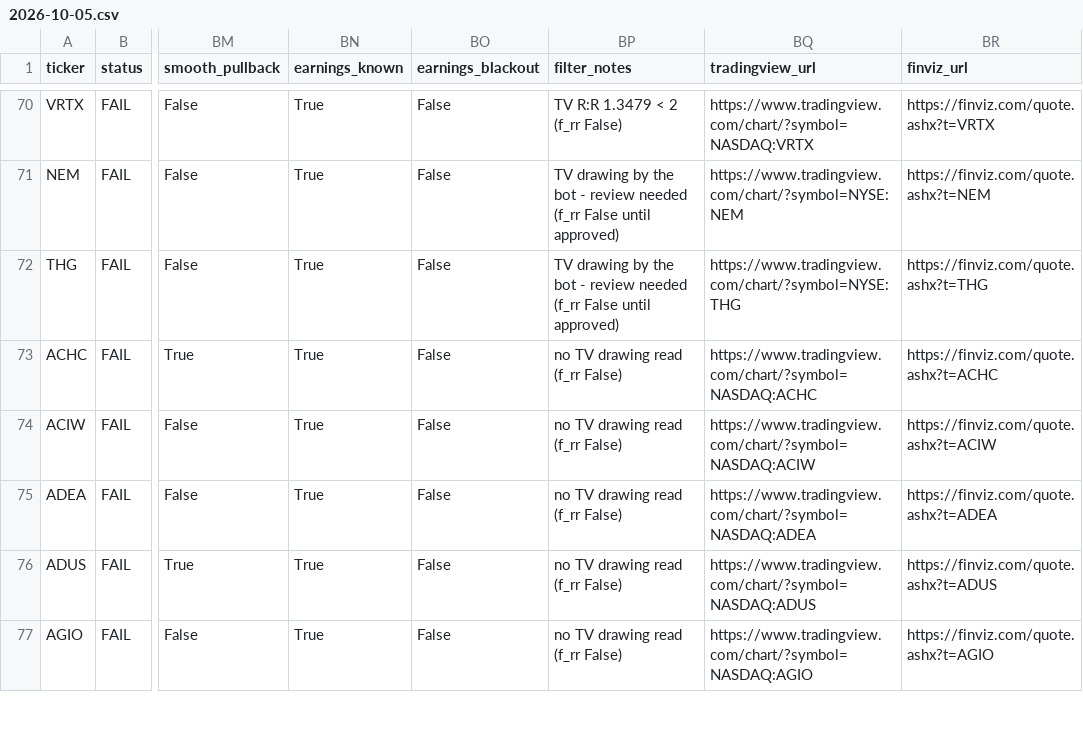
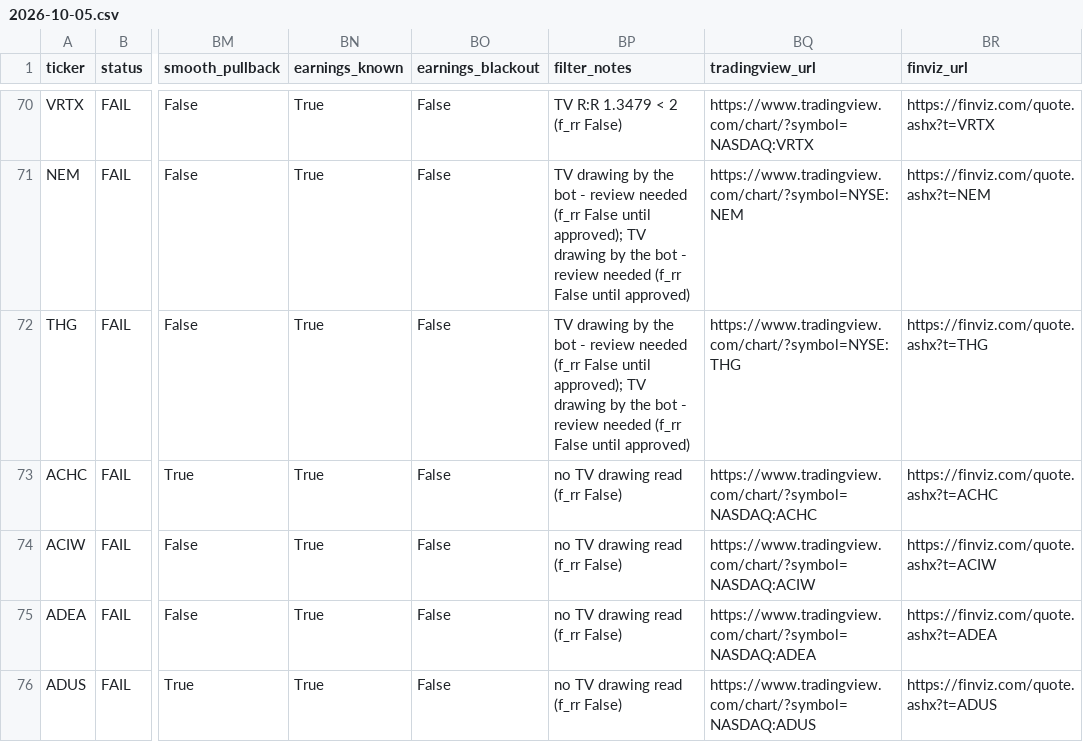
Before and after one commit to azran4u/stock-retest-scanner, a CSV file: historical-reports/2026-10-05.csv, drawn as a sheet; only a part is shown, gaps mark what is left out; the shorter side is filled out with more unchanged rows; the diff covers the shown part only; the diff names each change by its address in the sheet, - before the commit and + after, or states it on an @@ line.

```diff
--- a/historical-reports/2026-10-05.csv
+++ b/historical-reports/2026-10-05.csv
-BP71:BP72 (filter_notes): …False until approved)
+BP71:BP72 (filter_notes): …False until approved); TV drawing by the bot - review needed (f_rr False until approved)
```
Also changed, not shown: 59 edited cells elsewhere in this file, 16 other files.
